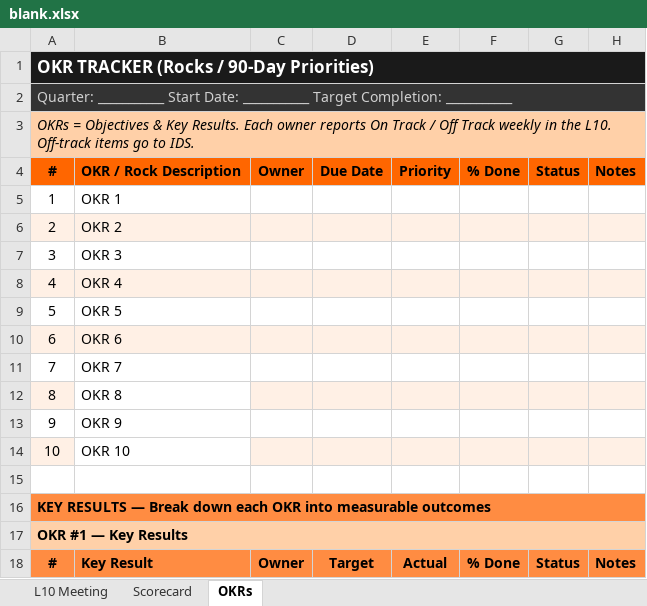
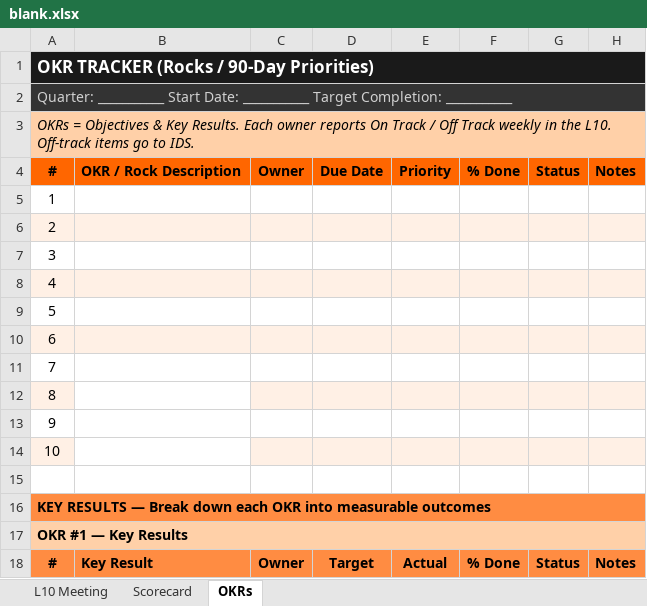
Before and after one commit to MohammadAdib/L10Meeting, an Excel workbook: src/blank.xlsx, sheet OKRs, drawn as a sheet; only a part is shown; values as stored, in another font and other column widths than the file's, no borders; the diff names each change by its address in the sheet, - before the commit and + after, or states it on an @@ line.

```diff
--- a/src/blank.xlsx (sheet OKRs)
+++ b/src/blank.xlsx (sheet OKRs)
-B5: OKR 1
+B5: (empty)
-B6: OKR 2
+B6: (empty)
-B7: OKR 3
+B7: (empty)
-B8: OKR 4
+B8: (empty)
-B9: OKR 5
+B9: (empty)
-B10: OKR 6
+B10: (empty)
-B11: OKR 7
+B11: (empty)
-B12: OKR 8
+B12: (empty)
-B13: OKR 9
+B13: (empty)
-B14: OKR 10
+B14: (empty)
```
Also changed, not shown: sheet L10 Meeting, sheet Scorecard, 5 other files.
